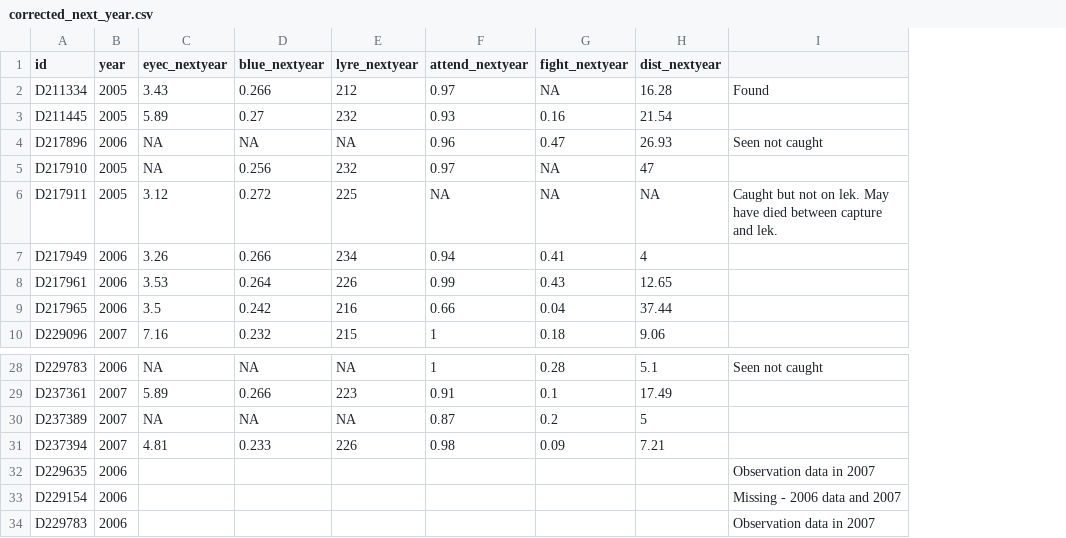
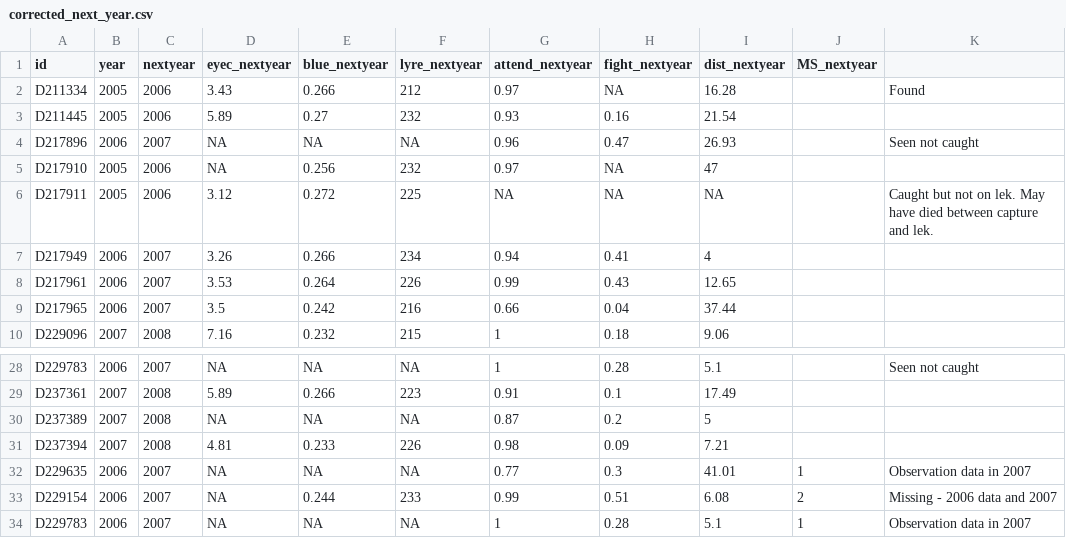
Before and after one commit to rshuhuachen/ms_epi_effort, a CSV file: data/phenotypes/corrected_next_year.csv, drawn as a sheet; only a part is shown, gaps mark what is left out; addresses are those after the commit; the diff names each change by its address in the sheet, - before the commit and + after, or states it on an @@ line.

Commit message:
add corrected data

```diff
--- a/data/phenotypes/corrected_next_year.csv
+++ b/data/phenotypes/corrected_next_year.csv
+column C (nextyear), rows 2-10: 2006 | 2006 | 2007 | 2006 | 2006 | 2007 | 2007 | 2007 | 2008; rows 28-34: 2007 | 2008 | 2008 | 2008 | 2007 | 2007 | 2007
+column J (MS_nextyear), rows 32-34: 1 | 2 | 1
-D32:D34 (eyec_nextyear): (empty)
+D32:D34 (eyec_nextyear): NA
-E32 (blue_nextyear): (empty)
+E32 (blue_nextyear): NA
-F32 (lyre_nextyear): (empty)
+F32 (lyre_nextyear): NA
-G32 (attend_nextyear): (empty)
+G32 (attend_nextyear): 0.77
-H32 (fight_nextyear): (empty)
+H32 (fight_nextyear): 0.3
-I32 (dist_nextyear): (empty)
+I32 (dist_nextyear): 41.01
-E33 (blue_nextyear): (empty)
+E33 (blue_nextyear): 0.244
-F33 (lyre_nextyear): (empty)
+F33 (lyre_nextyear): 233
-G33 (attend_nextyear): (empty)
+G33 (attend_nextyear): 0.99
-H33 (fight_nextyear): (empty)
+H33 (fight_nextyear): 0.51
-I33 (dist_nextyear): (empty)
+I33 (dist_nextyear): 6.08
-E34 (blue_nextyear): (empty)
+E34 (blue_nextyear): NA
-F34 (lyre_nextyear): (empty)
+F34 (lyre_nextyear): NA
-G34 (attend_nextyear): (empty)
+G34 (attend_nextyear): 1
-H34 (fight_nextyear): (empty)
+H34 (fight_nextyear): 0.28
-I34 (dist_nextyear): (empty)
+I34 (dist_nextyear): 5.1
```
Also changed, not shown: 1 other file.
